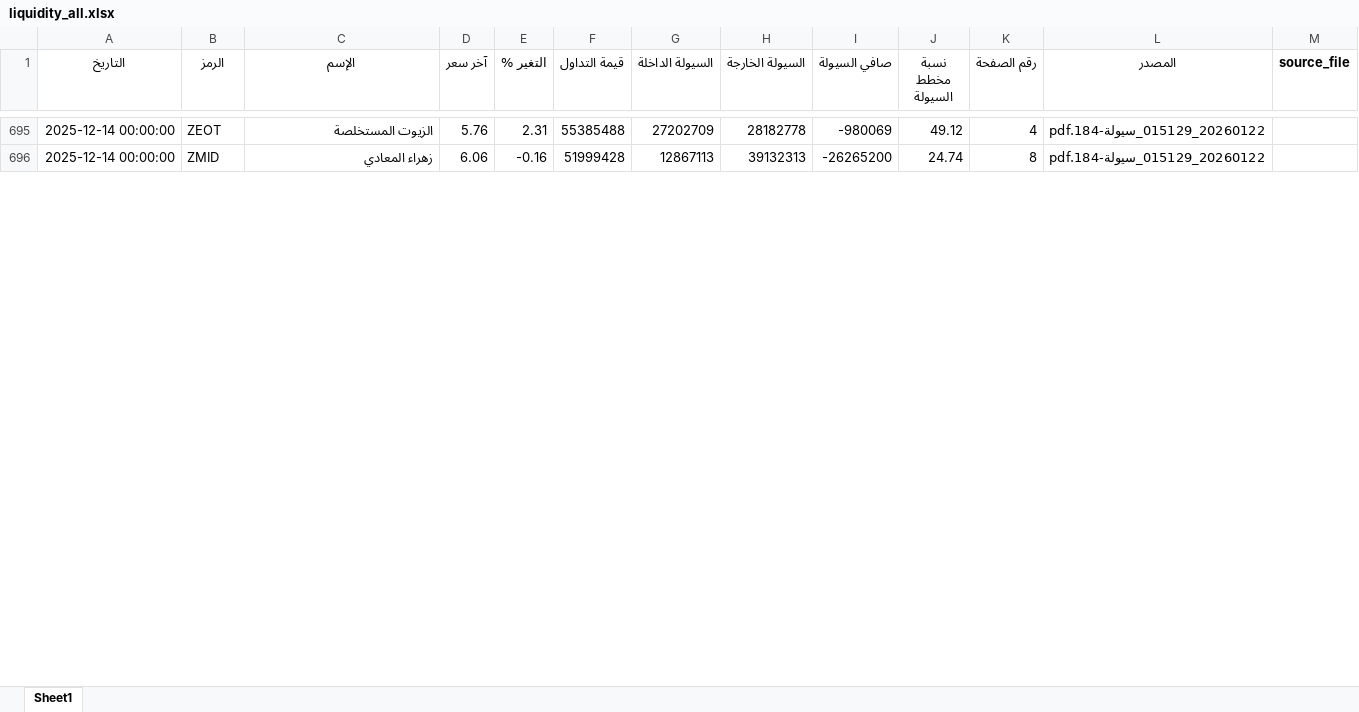
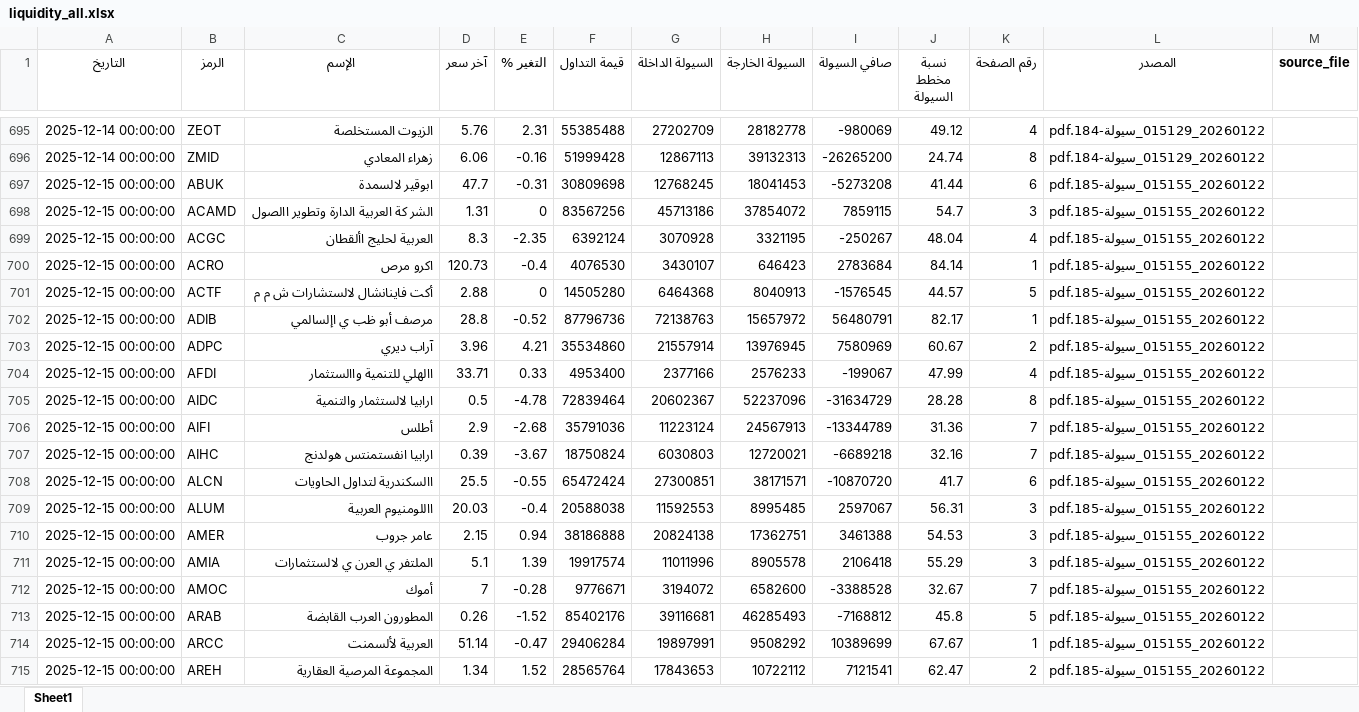
Before and after one commit to MahmoudElshaeer/egx-liquidity-dashboard, an Excel workbook: liquidity_all.xlsx, sheet Sheet1, drawn as a sheet; only a part is shown, gaps mark what is left out; values as stored, in another font and other column widths than the file's, no borders; the diff covers the shown part only; the diff names each change by its address in the sheet, - before the commit and + after, or states it on an @@ line.

Commit message:
Update liquidity data 2025-12-15

```diff
--- a/liquidity_all.xlsx (sheet Sheet1)
+++ b/liquidity_all.xlsx (sheet Sheet1)
+row 697: 2025-12-15 00:00:00 | ABUK | ابوقير لالسمدة | 47.7 | -0.31 | 30809698 | 12768245 | 18041453 | -5273208 | 41.44 | 6 | 20260122_015155_سيولة-185.pdf
+row 698: 2025-12-15 00:00:00 | ACAMD | الشر كة العربية الدارة وتطوير االصول | 1.31 | 0 | 83567256 | 45713186 | 37854072 | 7859115 | 54.7 | 3 | 20260122_015155_سيولة-185.pdf
+row 699: 2025-12-15 00:00:00 | ACGC | العربية لحليج األقطان | 8.3 | -2.35 | 6392124 | 3070928 | 3321195 | -250267 | 48.04 | 4 | 20260122_015155_سيولة-185.pdf
+row 700: 2025-12-15 00:00:00 | ACRO | اكرو مرص | 120.73 | -0.4 | 4076530 | 3430107 | 646423 | 2783684 | 84.14 | 1 | 20260122_015155_سيولة-185.pdf
+row 701: 2025-12-15 00:00:00 | ACTF | أكت فاينانشال لالستشارات ش م م | 2.88 | 0 | 14505280 | 6464368 | 8040913 | -1576545 | 44.57 | 5 | 20260122_015155_سيولة-185.pdf
+row 702: 2025-12-15 00:00:00 | ADIB | مرصف أبو ظب ي اإلسالمي | 28.8 | -0.52 | 87796736 | 72138763 | 15657972 | 56480791 | 82.17 | 1 | 20260122_015155_سيولة-185.pdf
+row 703: 2025-12-15 00:00:00 | ADPC | آراب ديري | 3.96 | 4.21 | 35534860 | 21557914 | 13976945 | 7580969 | 60.67 | 2 | 20260122_015155_سيولة-185.pdf
+row 704: 2025-12-15 00:00:00 | AFDI | االهلي للتنمية واالستثمار | 33.71 | 0.33 | 4953400 | 2377166 | 2576233 | -199067 | 47.99 | 4 | 20260122_015155_سيولة-185.pdf
+row 705: 2025-12-15 00:00:00 | AIDC | ارابيا لالستثمار والتنمية | 0.5 | -4.78 | 72839464 | 20602367 | 52237096 | -31634729 | 28.28 | 8 | 20260122_015155_سيولة-185.pdf
+row 706: 2025-12-15 00:00:00 | AIFI | أطلس | 2.9 | -2.68 | 35791036 | 11223124 | 24567913 | -13344789 | 31.36 | 7 | 20260122_015155_سيولة-185.pdf
+row 707: 2025-12-15 00:00:00 | AIHC | ارابيا انفستمنتس هولدنج | 0.39 | -3.67 | 18750824 | 6030803 | 12720021 | -6689218 | 32.16 | 7 | 20260122_015155_سيولة-185.pdf
+row 708: 2025-12-15 00:00:00 | ALCN | االسكندرية لتداول الحاويات | 25.5 | -0.55 | 65472424 | 27300851 | 38171571 | -10870720 | 41.7 | 6 | 20260122_015155_سيولة-185.pdf
+row 709: 2025-12-15 00:00:00 | ALUM | االلومنيوم العربية | 20.03 | -0.4 | 20588038 | 11592553 | 8995485 | 2597067 | 56.31 | 3 | 20260122_015155_سيولة-185.pdf
+row 710: 2025-12-15 00:00:00 | AMER | عامر جروب | 2.15 | 0.94 | 38186888 | 20824138 | 17362751 | 3461388 | 54.53 | 3 | 20260122_015155_سيولة-185.pdf
+row 711: 2025-12-15 00:00:00 | AMIA | الملتفر ي العرن ي لالستثمارات | 5.1 | 1.39 | 19917574 | 11011996 | 8905578 | 2106418 | 55.29 | 3 | 20260122_015155_سيولة-185.pdf
+row 712: 2025-12-15 00:00:00 | AMOC | أموك | 7 | -0.28 | 9776671 | 3194072 | 6582600 | -3388528 | 32.67 | 7 | 20260122_015155_سيولة-185.pdf
+row 713: 2025-12-15 00:00:00 | ARAB | المطورون العرب القابضة | 0.26 | -1.52 | 85402176 | 39116681 | 46285493 | -7168812 | 45.8 | 5 | 20260122_015155_سيولة-185.pdf
+row 714: 2025-12-15 00:00:00 | ARCC | العربية لألسمنت | 51.14 | -0.47 | 29406284 | 19897991 | 9508292 | 10389699 | 67.67 | 1 | 20260122_015155_سيولة-185.pdf
+row 715: 2025-12-15 00:00:00 | AREH | المجموعة المرصية العقارية | 1.34 | 1.52 | 28565764 | 17843653 | 10722112 | 7121541 | 62.47 | 2 | 20260122_015155_سيولة-185.pdf
```
Also changed, not shown: 116 added rows elsewhere in this sheet, 2 other files.
